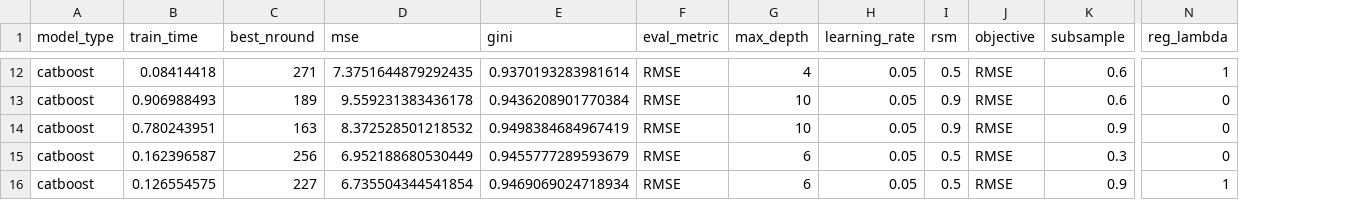
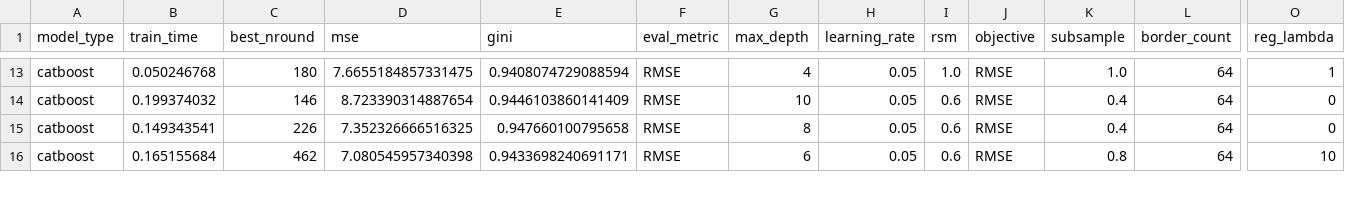
Before and after one commit to Evovest/MLBenchmarks.jl, a CSV file: results/boston/raw/catboost.csv, drawn as a sheet; only a part is shown, gaps mark what is left out; removed rows and columns are numbered as before the commit, all else as after; rows hold the shown columns only; the diff covers the shown part only; the diff names each change by its address in the sheet, - before the commit and + after, or states it on an @@ line.

```diff
--- a/results/boston/raw/catboost.csv
+++ b/results/boston/raw/catboost.csv
+column L (border_count), rows 13-16: all 64
-B13 (train_time): 0.08414418
+B13 (train_time): 0.050246768
-C13 (best_nround): 271
+C13 (best_nround): 180
-D13 (mse): 7.3751644879292435
+D13 (mse): 7.6655184857331475
-E13 (gini): 0.9370193283981614
+E13 (gini): 0.9408074729088594
-I13 (rsm): 0.5
+I13 (rsm): 1.0
-K13 (subsample): 0.6
+K13 (subsample): 1.0
-B14 (train_time): 0.906988493
+B14 (train_time): 0.199374032
-C14 (best_nround): 189
+C14 (best_nround): 146
-D14 (mse): 9.559231383436178
+D14 (mse): 8.723390314887654
-E14 (gini): 0.9436208901770384
+E14 (gini): 0.9446103860141409
-I14:I15 (rsm): 0.9
+I14:I15 (rsm): 0.6
-K14 (subsample): 0.6
+K14 (subsample): 0.4
-B15 (train_time): 0.780243951
+B15 (train_time): 0.149343541
-C15 (best_nround): 163
+C15 (best_nround): 226
-D15 (mse): 8.372528501218532
+D15 (mse): 7.352326666516325
-E15 (gini): 0.9498384684967419
+E15 (gini): 0.947660100795658
-G15 (max_depth): 10
+G15 (max_depth): 8
-K15 (subsample): 0.9
+K15 (subsample): 0.4
-B16 (train_time): 0.162396587
+B16 (train_time): 0.165155684
-C16 (best_nround): 256
+C16 (best_nround): 462
-D16 (mse): 6.952188680530449
+D16 (mse): 7.080545957340398
-E16 (gini): 0.9455777289593679
+E16 (gini): 0.9433698240691171
-I16 (rsm): 0.5
+I16 (rsm): 0.6
-K16 (subsample): 0.3
+K16 (subsample): 0.8
-O16 (reg_lambda): 0
+O16 (reg_lambda): 10
-row 16: catboost | 0.126554575 | 227 | 6.735504344541854 | 0.9469069024718934 | RMSE | 6 | 0.05 | 0.5 | RMSE | 0.9 | 1
```
Also changed, not shown: 3 added rows, 2 removed rows and 58 edited cells elsewhere in this file, results/boston/raw/lightgbm.csv, results/msrank/raw/catboost.csv, 43 other files.
